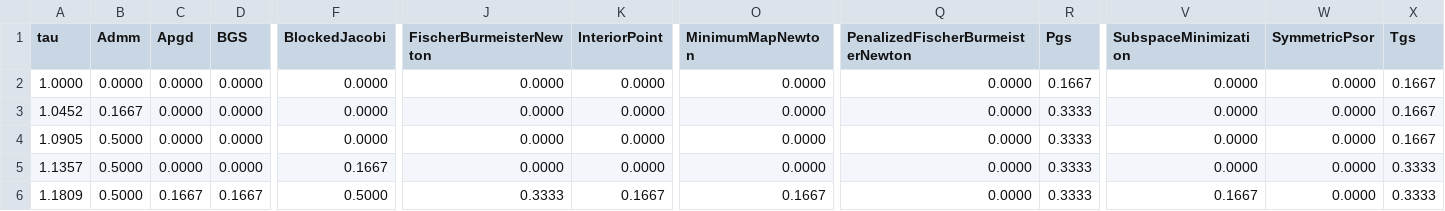
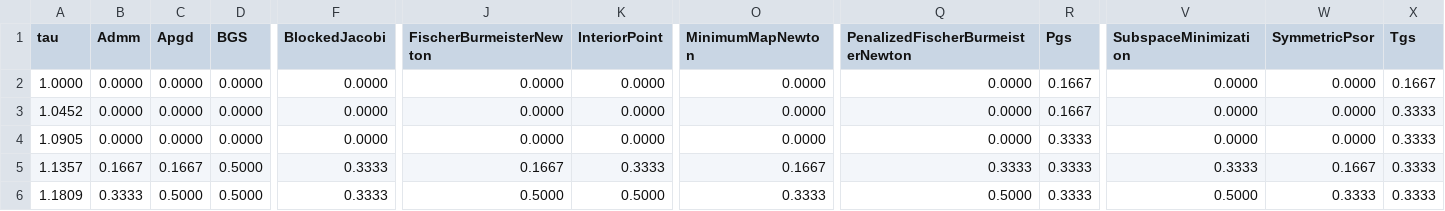
Before and after one commit to dartsim/dart, a CSV file: docs/background/lcp/figures/performance_profile_standard.csv, drawn as a sheet; only a part is shown, gaps mark what is left out; the diff covers the shown part only; the diff names each change by its address in the sheet, - before the commit and + after, or states it on an @@ line.

```diff
--- a/docs/background/lcp/figures/performance_profile_standard.csv
+++ b/docs/background/lcp/figures/performance_profile_standard.csv
-B3 (Admm): 0.1667
+B3 (Admm): 0.0000
-R3 (Pgs): 0.3333
+R3 (Pgs): 0.1667
-X3:X4 (Tgs): 0.1667
+X3:X4 (Tgs): 0.3333
-B4 (Admm): 0.5000
+B4 (Admm): 0.0000
-B5 (Admm): 0.5000
+B5 (Admm): 0.1667
-C5 (Apgd): 0.0000
+C5 (Apgd): 0.1667
-D5 (BGS): 0.0000
+D5 (BGS): 0.5000
-F5 (BlockedJacobi): 0.1667
+F5 (BlockedJacobi): 0.3333
-J5 (FischerBurmeisterNewton): 0.0000
+J5 (FischerBurmeisterNewton): 0.1667
-K5 (InteriorPoint): 0.0000
+K5 (InteriorPoint): 0.3333
-O5 (MinimumMapNewton): 0.0000
+O5 (MinimumMapNewton): 0.1667
-Q5 (PenalizedFischerBurmeisterNewton): 0.0000
+Q5 (PenalizedFischerBurmeisterNewton): 0.3333
-V5 (SubspaceMinimization): 0.0000
+V5 (SubspaceMinimization): 0.3333
-W5 (SymmetricPsor): 0.0000
+W5 (SymmetricPsor): 0.1667
-B6 (Admm): 0.5000
+B6 (Admm): 0.3333
-C6 (Apgd): 0.1667
+C6 (Apgd): 0.5000
-D6 (BGS): 0.1667
+D6 (BGS): 0.5000
-F6 (BlockedJacobi): 0.5000
+F6 (BlockedJacobi): 0.3333
-J6 (FischerBurmeisterNewton): 0.3333
+J6 (FischerBurmeisterNewton): 0.5000
-K6 (InteriorPoint): 0.1667
+K6 (InteriorPoint): 0.5000
-O6 (MinimumMapNewton): 0.1667
+O6 (MinimumMapNewton): 0.3333
-Q6 (PenalizedFischerBurmeisterNewton): 0.0000
+Q6 (PenalizedFischerBurmeisterNewton): 0.5000
-V6 (SubspaceMinimization): 0.1667
+V6 (SubspaceMinimization): 0.5000
-W6 (SymmetricPsor): 0.0000
+W6 (SymmetricPsor): 0.3333
```
Also changed, not shown: 76 edited cells elsewhere in this file, docs/background/lcp/figures/performance_profile_boxed.csv, docs/background/lcp/figures/performance_profile_evidence.csv, 9 other files.
